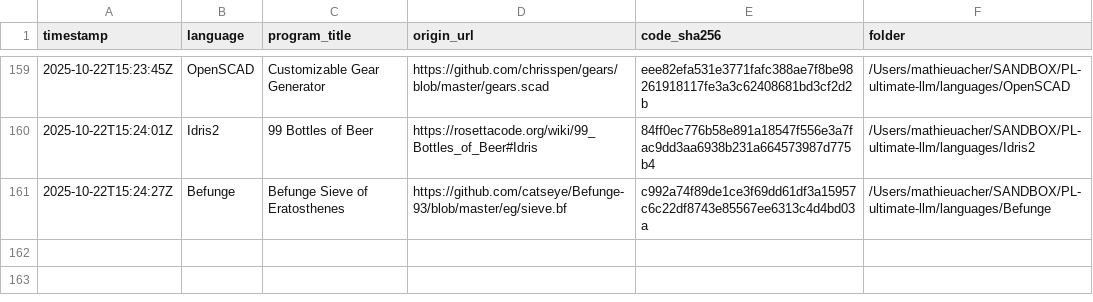
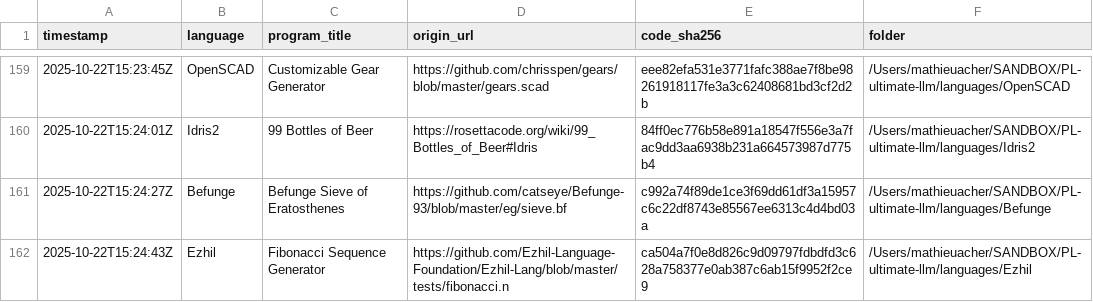
Before and after one commit to acherm/PL-ultimate-llm, a CSV file: data/catalog.csv, drawn as a sheet; only a part is shown, gaps mark what is left out; the diff names each change by its address in the sheet, - before the commit and + after, or states it on an @@ line.

Commit message:
turn: add Ezhil (+1 program)
List-Digest: 146bc510
Model: anthropic/claude-4.5-sonnet
Temperature: 0.4

```diff
--- a/data/catalog.csv
+++ b/data/catalog.csv
+row 162: 2025-10-22T15:24:43Z | Ezhil | Fibonacci Sequence Generator | https://github.com/Ezhil-Language-Foundation/Ezhil-Lang/blob/master/tests/fibonacci.n | ca504a7f0e8d826c9d09797fdbdfd3c628a758377e0ab387c6ab15f9952f2ce9 | /Users/mathieuacher/SANDBOX/PL-ultimate-llm/languages/Ezhil
```
Also changed, not shown: 6 other files.
